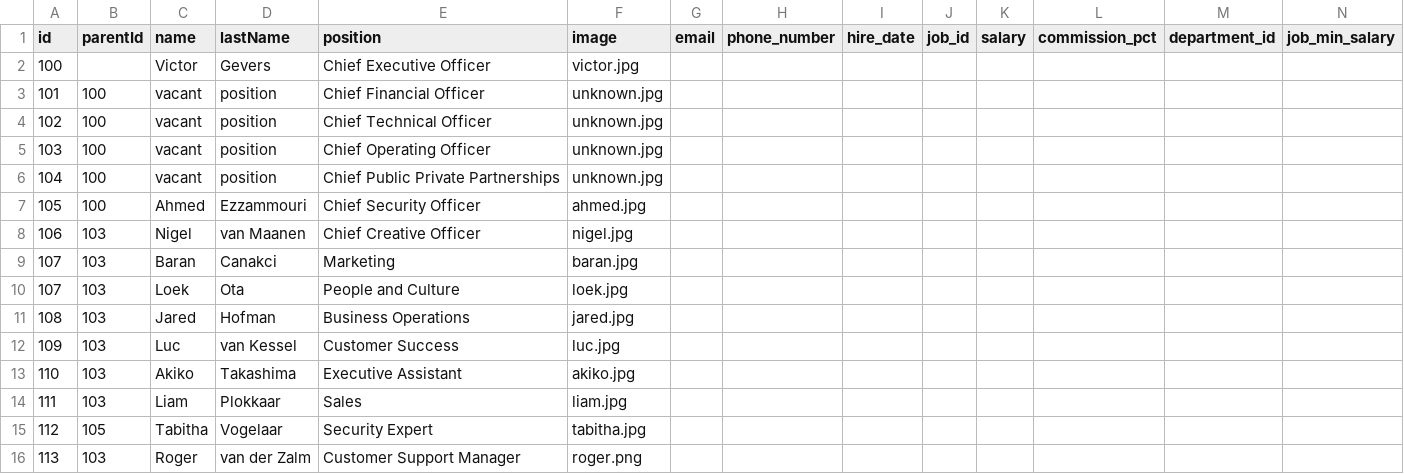
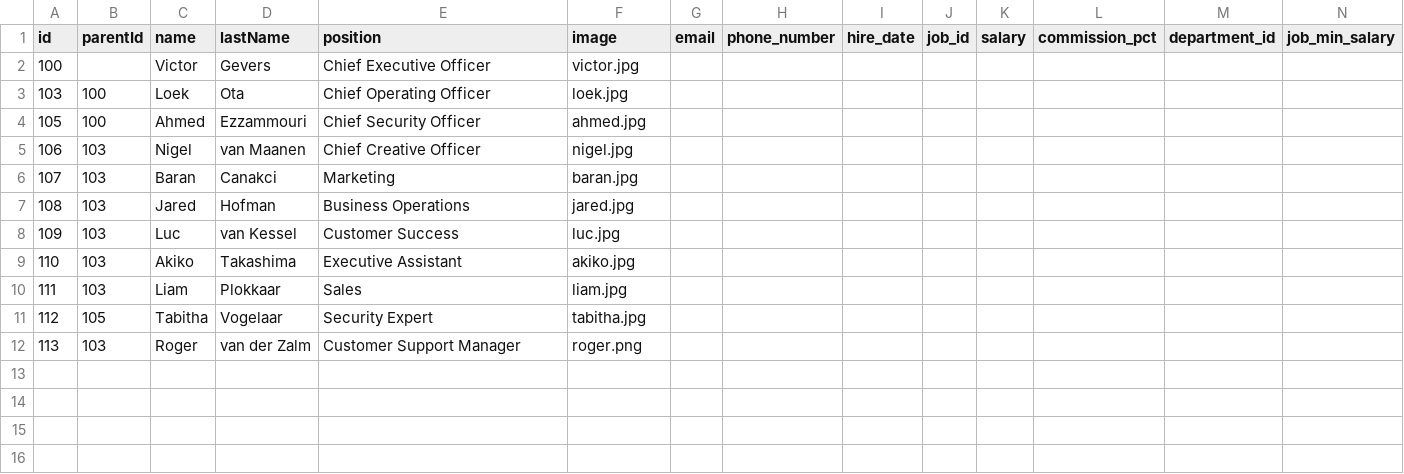
Before and after one commit to DIVD-works/website, a CSV file: data/org-chart.csv, drawn as a sheet; only a part is shown; removed rows and columns are numbered as before the commit, all else as after; rows hold the shown columns only; the diff names each change by its address in the sheet, - before the commit and + after, or states it on an @@ line.

```diff
--- a/data/org-chart.csv
+++ b/data/org-chart.csv
-row 3: 101 | 100 | vacant | position | Chief Financial Officer | unknown.jpg
-row 4: 102 | 100 | vacant | position | Chief Technical Officer | unknown.jpg
-C3 (name): vacant
+C3 (name): Loek
-D3 (lastName): position
+D3 (lastName): Ota
-F3 (image): unknown.jpg
+F3 (image): loek.jpg
-row 6: 104 | 100 | vacant | position | Chief Public Private Partnerships | unknown.jpg
-row 10: 107 | 103 | Loek | Ota | People and Culture | loek.jpg
```
Also changed, not shown: 2 other files.
